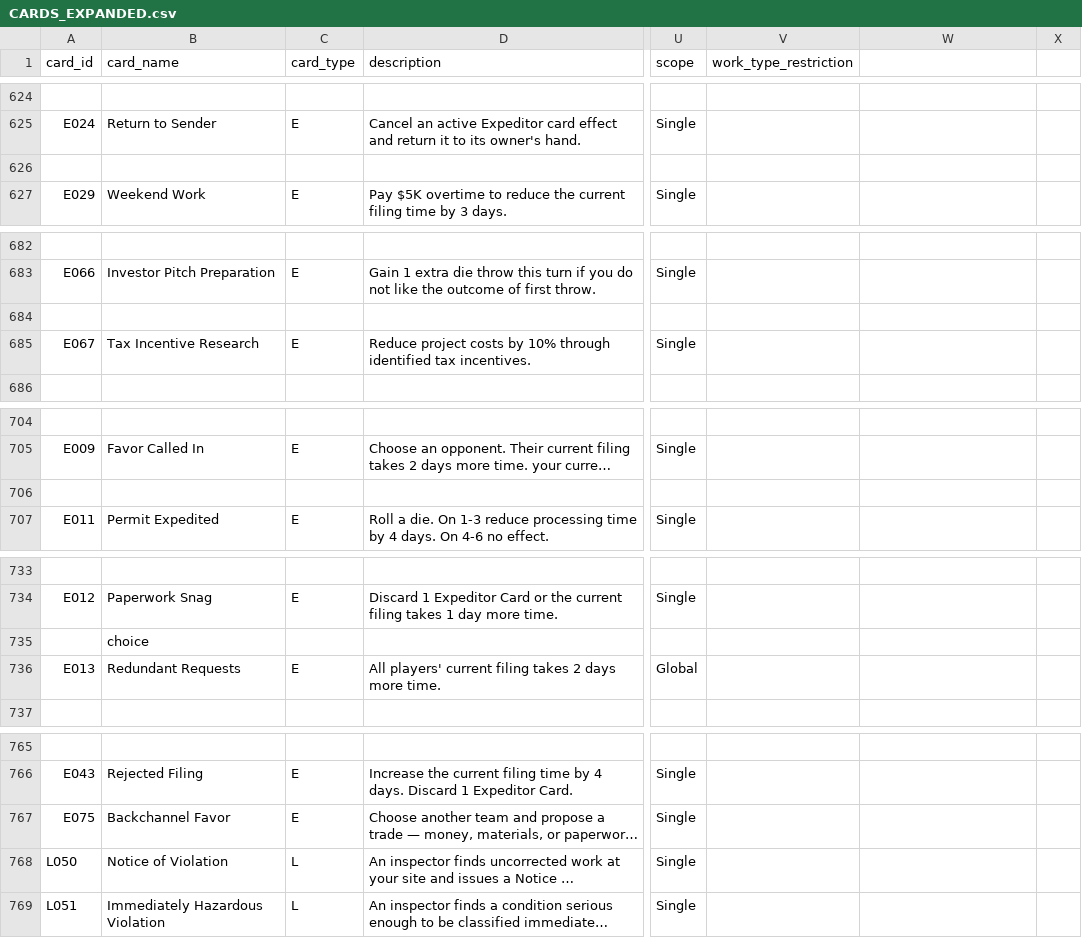
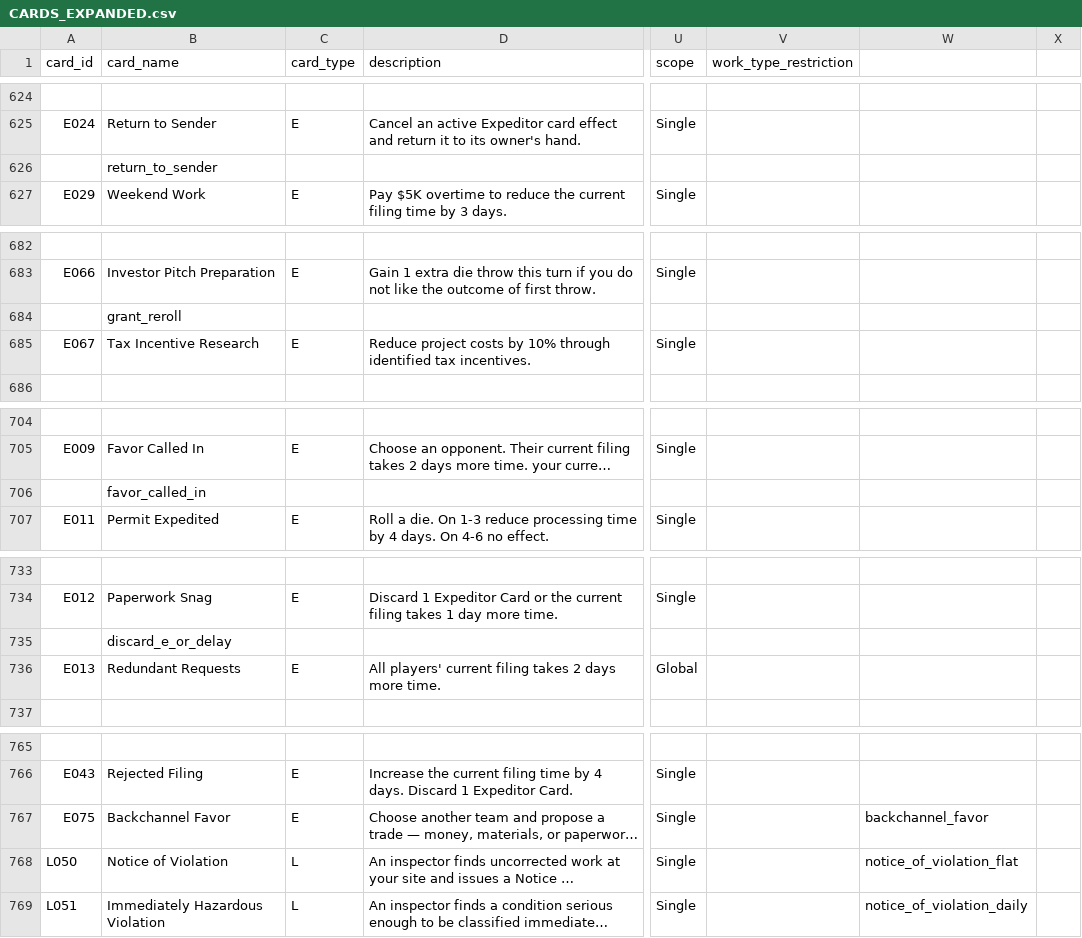
Before and after one commit to tomaszsb/Game_alpha, a CSV file: public/data/CLEAN_FILES/CARDS_EXPANDED.csv, drawn as a sheet; only a part is shown, gaps mark what is left out; long unchanged cells end in …; the diff names each change by its address in the sheet, - before the commit and + after, or states it on an @@ line.

```diff
--- a/public/data/CLEAN_FILES/CARDS_EXPANDED.csv
+++ b/public/data/CLEAN_FILES/CARDS_EXPANDED.csv
-B626 (card_name): (empty)
+B626 (card_name): return_to_sender
-B684 (card_name): (empty)
+B684 (card_name): grant_reroll
-B706 (card_name): (empty)
+B706 (card_name): favor_called_in
-B735 (card_name): choice
+B735 (card_name): discard_e_or_delay
-W767: (empty)
+W767: backchannel_favor
-W768: (empty)
+W768: notice_of_violation_flat
-W769: (empty)
+W769: notice_of_violation_daily
```
Also changed, not shown: 13 other files.
